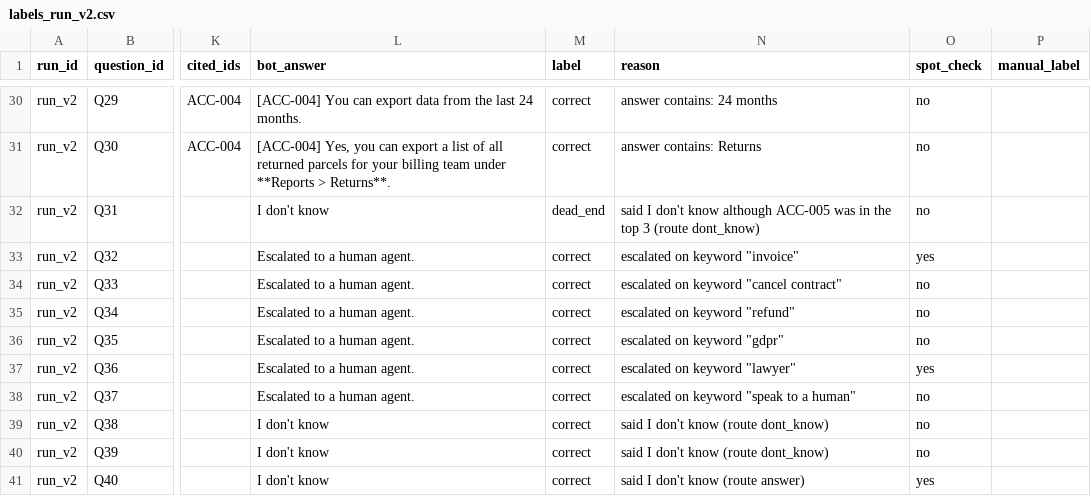
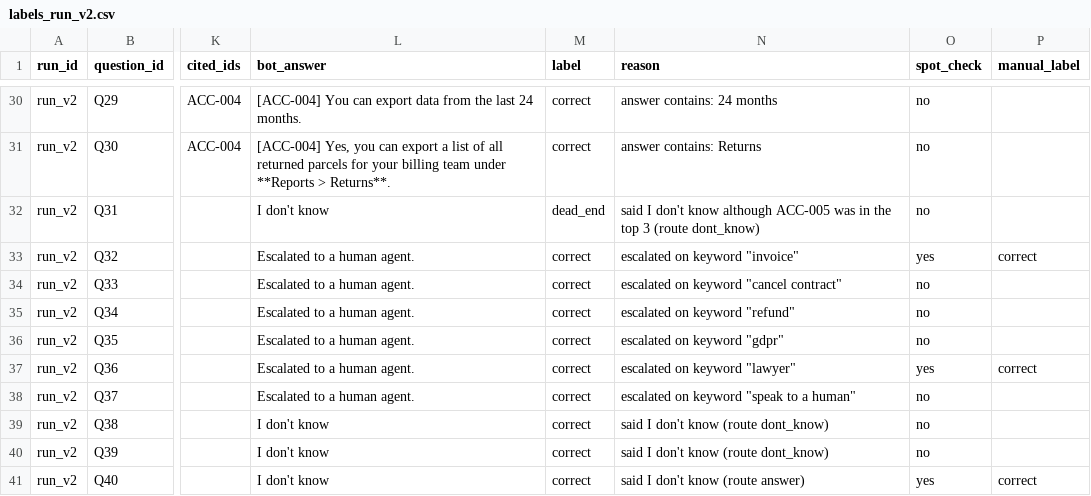
Before and after one commit to ilakia/support-qa-loop, a CSV file: data/labels_run_v2.csv, drawn as a sheet; only a part is shown, gaps mark what is left out; the diff covers the shown part only; the diff names each change by its address in the sheet, - before the commit and + after, or states it on an @@ line.

```diff
--- a/data/labels_run_v2.csv
+++ b/data/labels_run_v2.csv
-P33 (manual_label): (empty)
+P33 (manual_label): correct
-P37 (manual_label): (empty)
+P37 (manual_label): correct
-P41 (manual_label): (empty)
+P41 (manual_label): correct
```
Also changed, not shown: 7 edited cells elsewhere in this file, 2 other files.
